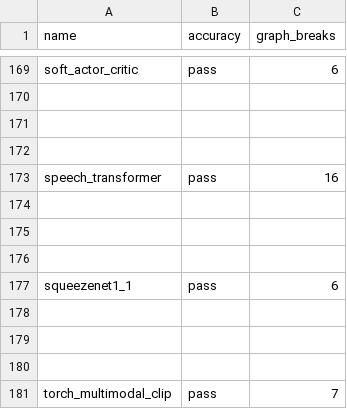
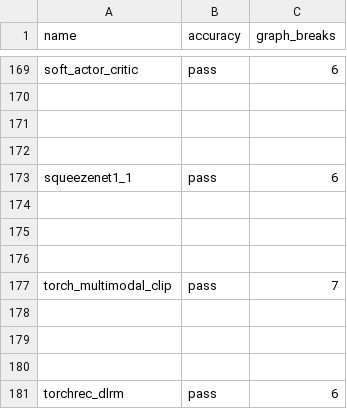
Before and after one commit to xiaohuguo2023/pytorch, a CSV file: benchmarks/dynamo/ci_expected_accuracy/inductor_torchbench_training.csv, drawn as a sheet; only a part is shown, gaps mark what is left out; the shorter side is filled out with more unchanged rows.

```diff
--- a/benchmarks/dynamo/ci_expected_accuracy/inductor_torchbench_training.csv
+++ b/benchmarks/dynamo/ci_expected_accuracy/inductor_torchbench_training.csv
@@ -172,6 +172,2 @@ soft_actor_critic,pass,6
 
-speech_transformer,pass,16
-
-
-
 squeezenet1_1,pass,6
```
Also changed, not shown: 9 other files.
